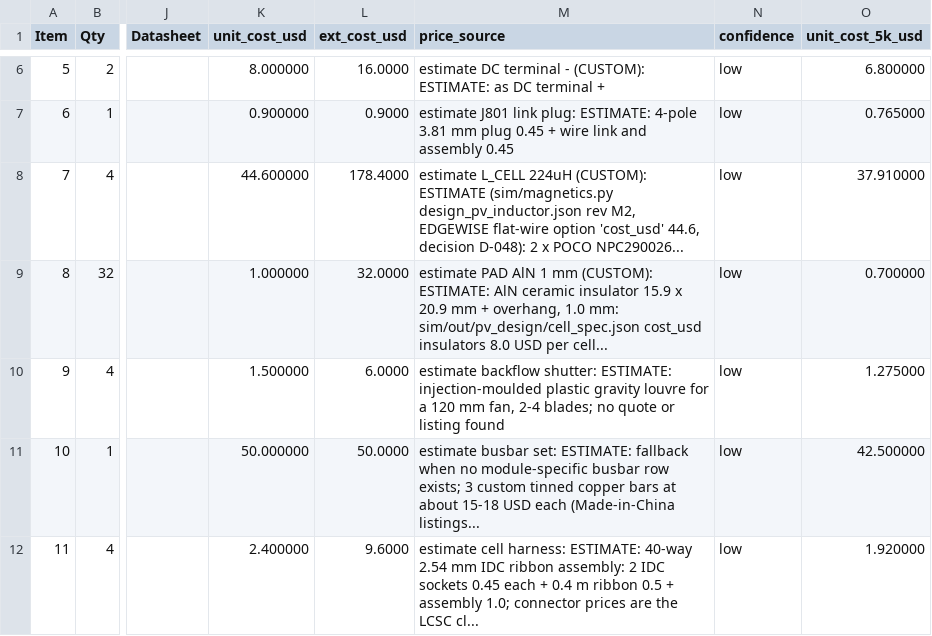
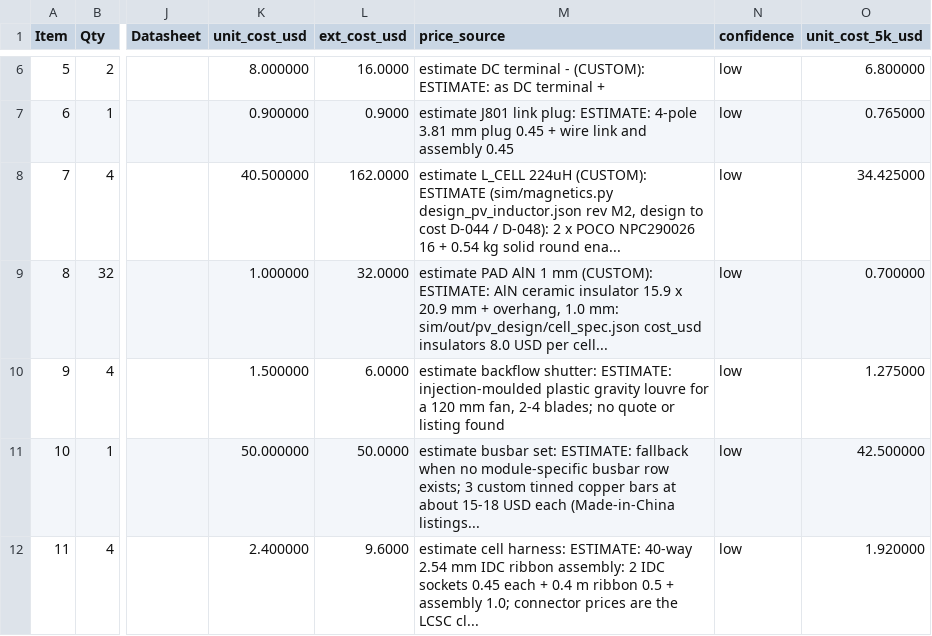
Before and after one commit to vectivolt/PCM, a CSV file: bom/PV-P100-110-FULL_costed_BOM.csv, drawn as a sheet; only a part is shown, gaps mark what is left out; the diff names each change by its address in the sheet, - before the commit and + after, or states it on an @@ line.

```diff
--- a/bom/PV-P100-110-FULL_costed_BOM.csv
+++ b/bom/PV-P100-110-FULL_costed_BOM.csv
-K8 (unit_cost_usd): 44.600000
+K8 (unit_cost_usd): 40.500000
-L8 (ext_cost_usd): 178.4000
+L8 (ext_cost_usd): 162.0000
-M8 (price_source): …rev M2, EDGEWISE flat-wire option 'cost_usd' 44.6, decision D-048): 2 x POCO NPC290026...
+M8 (price_source): …rev M2, design to cost D-044 / D-048): 2 x POCO NPC290026 16 + 0.54 kg solid round ena...
-O8 (unit_cost_5k_usd): 37.910000
+O8 (unit_cost_5k_usd): 34.425000
```
Also changed, not shown: bom/PV-P100-110_costed_BOM.csv, docs/reference-designs/SOURCES.csv, 33 other files.
